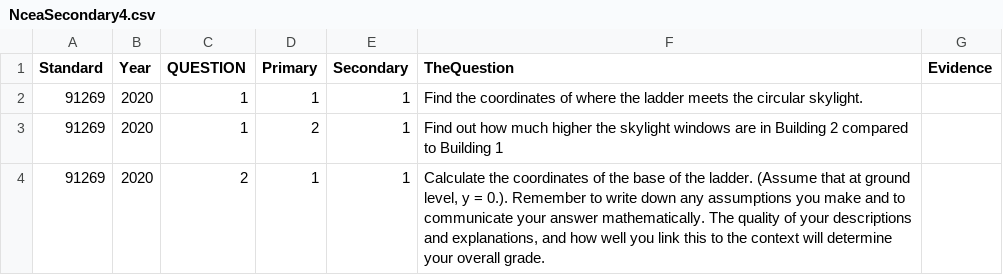
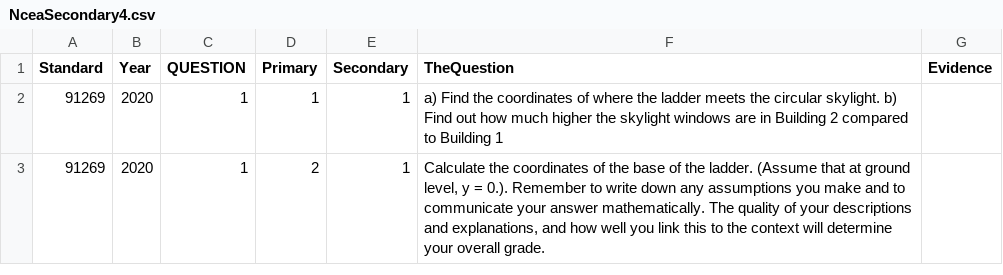
Before and after one commit to angrygoose0/aicerta-0, a CSV file: .csv/NceaSecondary4.csv, drawn as a sheet.

```diff
--- a/.csv/NceaSecondary4.csv
+++ b/.csv/NceaSecondary4.csv
@@ -1,4 +1,3 @@
 Standard,Year,QUESTION,Primary,Secondary,TheQuestion,Evidence
-91269,2020,1,1,1,Find the coordinates of where the ladder meets the circular skylight.,
-91269,2020,1,2,1,Find out how much higher the skylight windows are in Building 2 compared to Building 1,
-91269,2020,2,1,1,"Calculate the coordinates of the base of the ladder. (Assume that at ground level, y = 0.). Remember to write down any assumptions you make and to communicate your answer mathematically. The quality of your descriptions and explanations, and how well you link this to the context will determine your overall grade.",
+91269,2020,1,1,1,a) Find the coordinates of where the ladder meets the circular skylight. b) Find out how much higher the skylight windows are in Building 2 compared to Building 1,
+91269,2020,1,2,1,"Calculate the coordinates of the base of the ladder. (Assume that at ground level, y = 0.). Remember to write down any assumptions you make and to communicate your answer mathematically. The quality of your descriptions and explanations, and how well you link this to the context will determine your overall grade.",
```
Also changed, not shown: .csv/Criteria4.csv, 11 other files.
